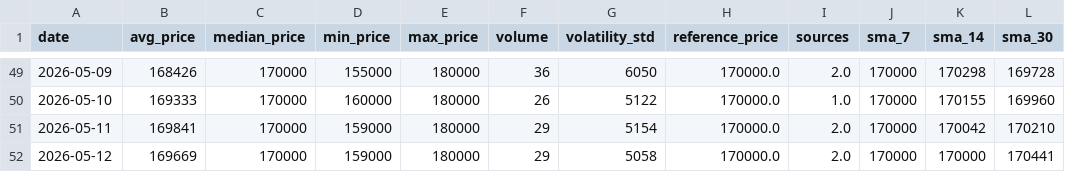
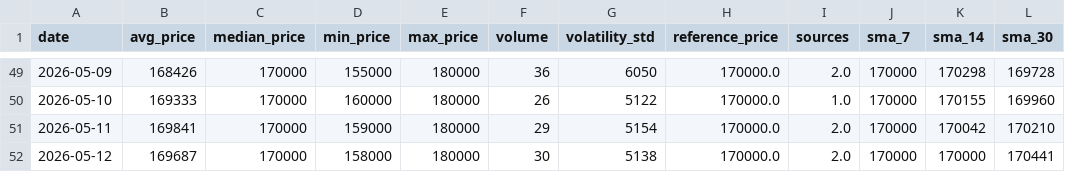
Before and after one commit to AbelV22/project-foundation, a CSV file: public/history_stats.csv, drawn as a sheet; only a part is shown, gaps mark what is left out.

```diff
--- a/public/history_stats.csv
+++ b/public/history_stats.csv
@@ -51,2 +51,2 @@ date,avg_price,median_price,min_price,max_price,volume,volatility_std,reference_
 2026-05-11,169841,170000,159000,180000,29,5154,170000.0,2.0,170000,170042,170210
-2026-05-12,169669,170000,159000,180000,29,5058,170000.0,2.0,170000,170000,170441
+2026-05-12,169687,170000,158000,180000,30,5138,170000.0,2.0,170000,170000,170441
```
Also changed, not shown: 3 other files.
